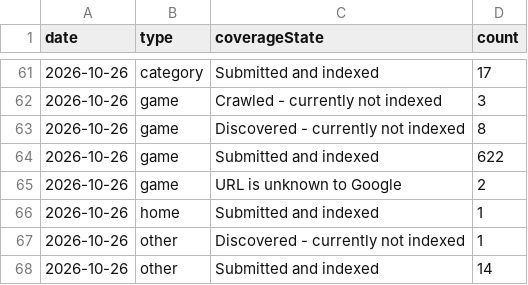
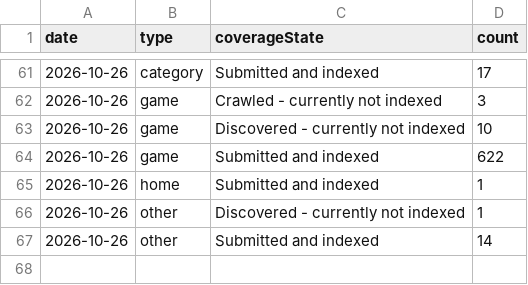
Before and after one commit to thanhnt1910/gsc-data, a CSV file: data/index/summary.csv, drawn as a sheet; only a part is shown, gaps mark what is left out.

```diff
--- a/data/index/summary.csv
+++ b/data/index/summary.csv
@@ -62,5 +62,4 @@ date,type,coverageState,count
 2026-10-26,game,Crawled - currently not indexed,3
-2026-10-26,game,Discovered - currently not indexed,8
+2026-10-26,game,Discovered - currently not indexed,10
 2026-10-26,game,Submitted and indexed,622
-2026-10-26,game,URL is unknown to Google,2
 2026-10-26,home,Submitted and indexed,1
```
Also changed, not shown: data/index/status.csv.
